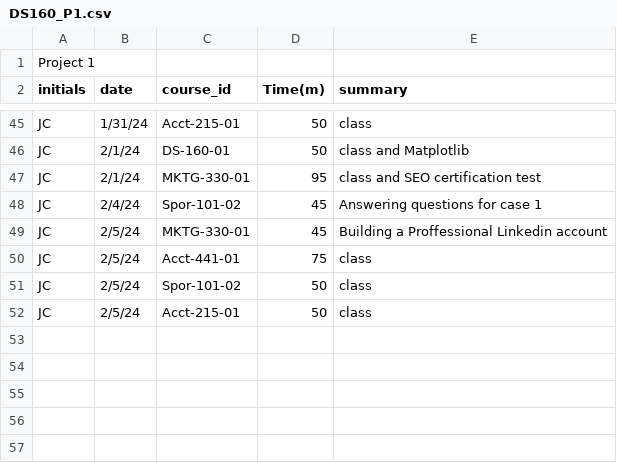
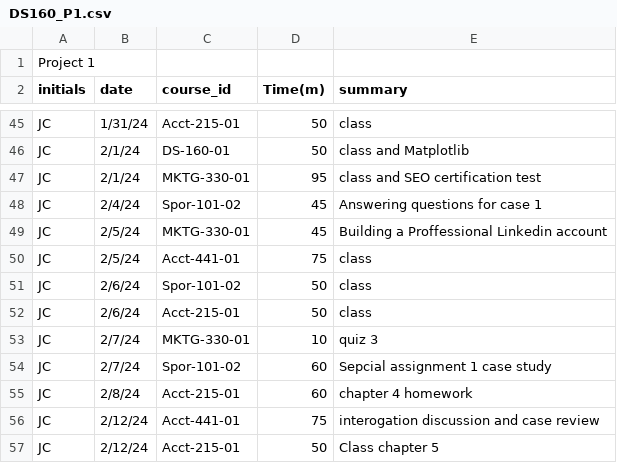
Before and after one commit to jcason5/John_Timesheet_Project1, a CSV file: DS160_P1.csv, drawn as a sheet; only a part is shown, gaps mark what is left out.

Commit message:
Add files via upload

```diff
--- a/DS160_P1.csv
+++ b/DS160_P1.csv
@@ -50,3 +50,8 @@ JC,2/5/24,MKTG-330-01,45,Building a Proffessional Linkedin account
 JC,2/5/24,Acct-441-01,75,class
-JC,2/5/24,Spor-101-02,50,class
-JC,2/5/24,Acct-215-01,50,class
+JC,2/6/24,Spor-101-02,50,class
+JC,2/6/24,Acct-215-01,50,class
+JC,2/7/24,MKTG-330-01,10,quiz 3
+JC,2/7/24,Spor-101-02,60,Sepcial assignment 1 case study
+JC,2/8/24,Acct-215-01,60,chapter 4 homework
+JC,2/12/24,Acct-441-01,75,interogation discussion and case review
+JC,2/12/24,Acct-215-01,50,Class chapter 5
```
